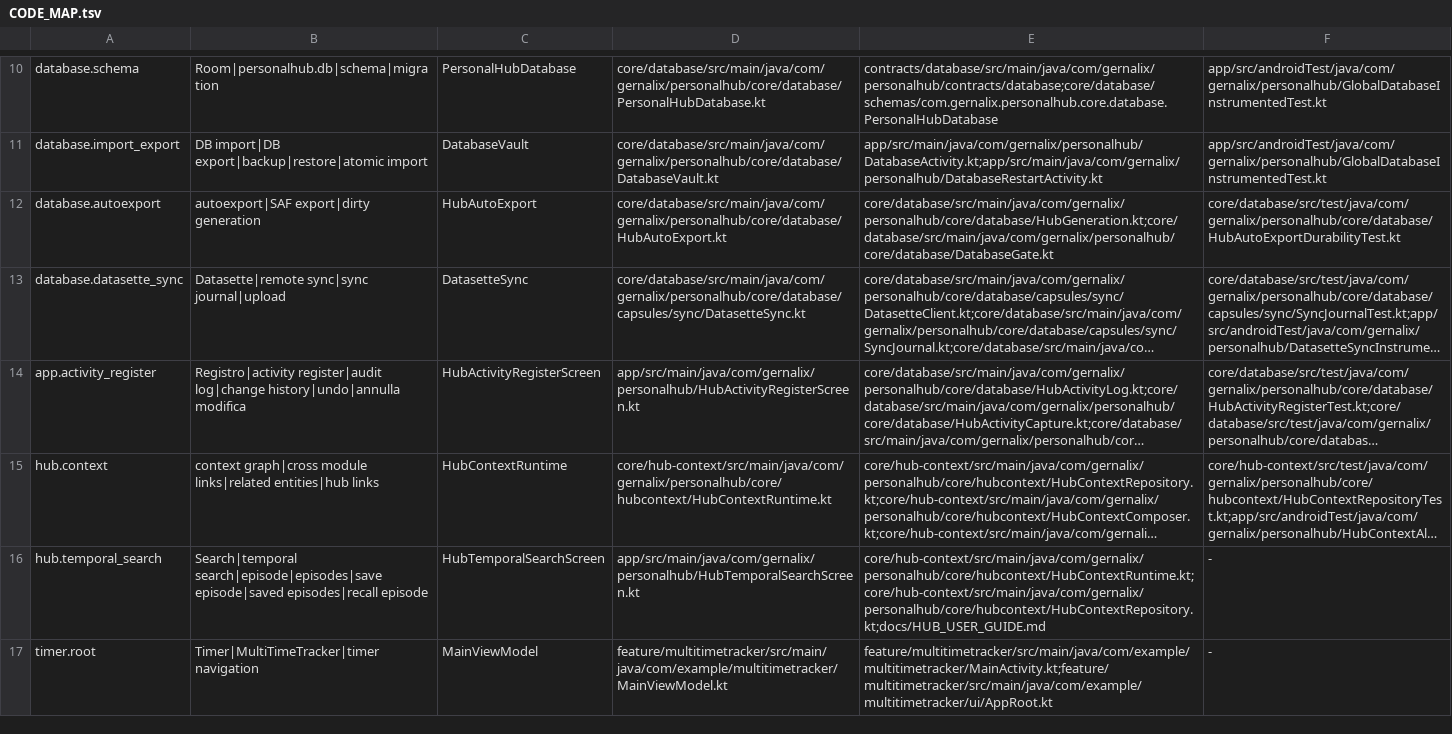
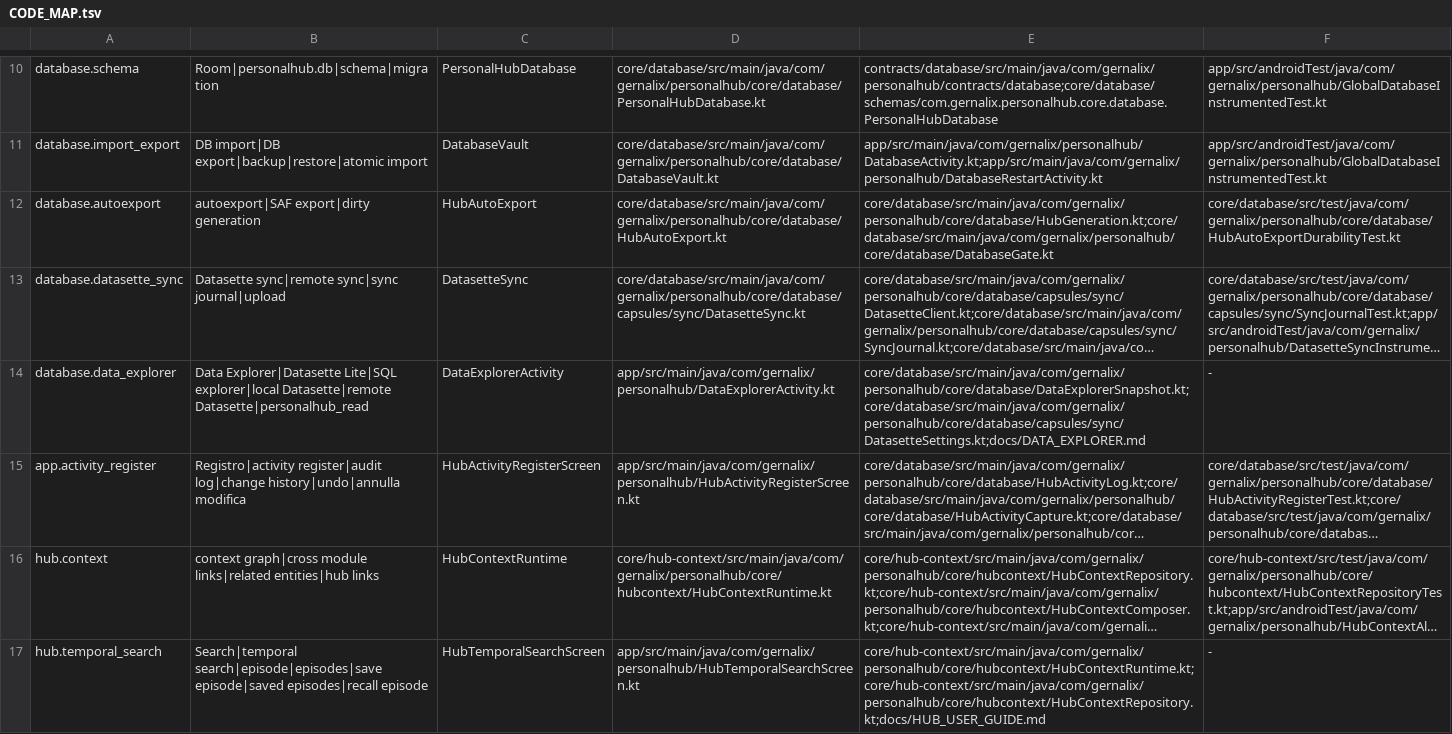
Before and after one commit to gernalix/PersonalHub, a TSV file: .codex/CODE_MAP.tsv, drawn as a sheet; only a part is shown, gaps mark what is left out; the shorter side is filled out with more unchanged rows; long unchanged cells end in …; the diff names each change by its address in the sheet, - before the commit and + after, or states it on an @@ line.

Commit message:
Route Datasette explorer code

```diff
--- a/.codex/CODE_MAP.tsv
+++ b/.codex/CODE_MAP.tsv
-B13: Datasette|remote sync|sync journal|upload
+B13: Datasette sync|remote sync|sync journal|upload
+row 14: database.data_explorer | Data Explorer|Datasette Lite|SQL explorer|local Datasette|remote Datasette|personalhub_read | DataExplorerActivity | app/src/main/java/com/gernalix/personalhub/DataExplorerActivity.kt | core/database/src/main/java/com/gernalix/personalhub/core/database/DataExplorerSnapshot.kt;core/database/src/main/java/com/gernalix/personalhub/core/database/capsules/sync/DatasetteSettings.kt;docs/DATA_EXPLORER.md | -
```
